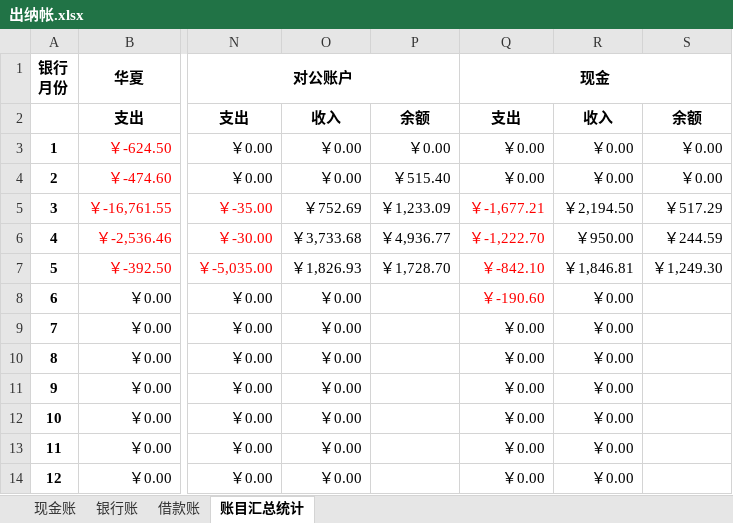
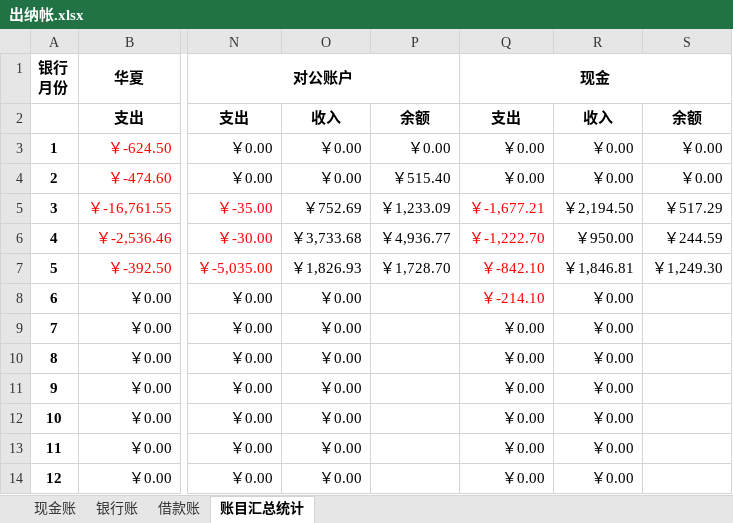
Before and after one commit to onesliu/fileshare, an Excel workbook: 出纳帐.xlsx, sheet 账目汇总统计, drawn as a sheet; only a part is shown, gaps mark what is left out; values as stored, in another font and other column widths than the file's, no borders; the diff names each change by its address in the sheet, - before the commit and + after, or states it on an @@ line.

```diff
--- a/出纳帐.xlsx (sheet 账目汇总统计)
+++ b/出纳帐.xlsx (sheet 账目汇总统计)
-Q8: ￥-190.60
+Q8: ￥-214.10
```
Also changed, not shown: sheet 现金账.
